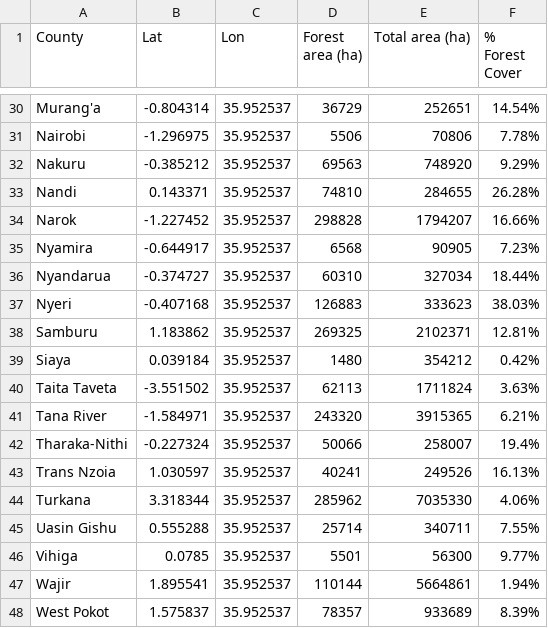
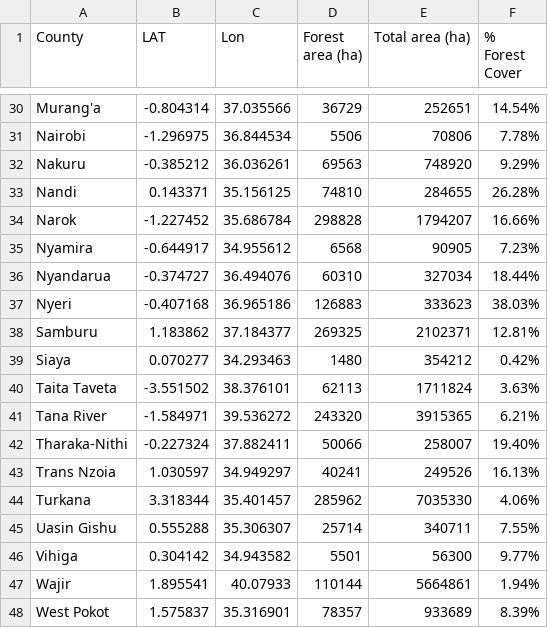
Before and after one commit to mahorn/Map673, a CSV file: module-04/lab-04/Forest_Cover_2015.csv, drawn as a sheet; only a part is shown, gaps mark what is left out; the diff covers the shown part only; the diff names each change by its address in the sheet, - before the commit and + after, or states it on an @@ line.

```diff
--- a/module-04/lab-04/Forest_Cover_2015.csv
+++ b/module-04/lab-04/Forest_Cover_2015.csv
-B1: Lat
+B1: LAT
-C30 (Lon): 35.952537
+C30 (Lon): 37.035566
-C31 (Lon): 35.952537
+C31 (Lon): 36.844534
-C32 (Lon): 35.952537
+C32 (Lon): 36.036261
-C33 (Lon): 35.952537
+C33 (Lon): 35.156125
-C34 (Lon): 35.952537
+C34 (Lon): 35.686784
-C35 (Lon): 35.952537
+C35 (Lon): 34.955612
-C36 (Lon): 35.952537
+C36 (Lon): 36.494076
-C37 (Lon): 35.952537
+C37 (Lon): 36.965186
-C38 (Lon): 35.952537
+C38 (Lon): 37.184377
-B39 (LAT): 0.039184
+B39 (LAT): 0.070277
-C39 (Lon): 35.952537
+C39 (Lon): 34.293463
-C40 (Lon): 35.952537
+C40 (Lon): 38.376101
-C41 (Lon): 35.952537
+C41 (Lon): 39.536272
-C42 (Lon): 35.952537
+C42 (Lon): 37.882411
-F42 (% Forest Cover): 19.4%
+F42 (% Forest Cover): 19.40%
-C43 (Lon): 35.952537
+C43 (Lon): 34.949297
-C44 (Lon): 35.952537
+C44 (Lon): 35.401457
-C45 (Lon): 35.952537
+C45 (Lon): 35.306307
-B46 (LAT): 0.0785
+B46 (LAT): 0.304142
-C46 (Lon): 35.952537
+C46 (Lon): 34.943582
-C47 (Lon): 35.952537
+C47 (Lon): 40.07933
-C48 (Lon): 35.952537
+C48 (Lon): 35.316901
```
Also changed, not shown: 31 edited cells elsewhere in this file, 8 other files.
